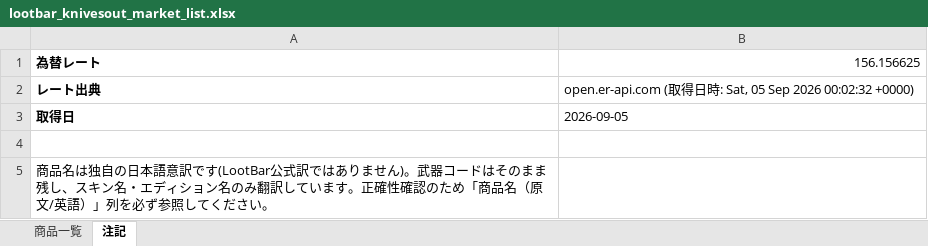
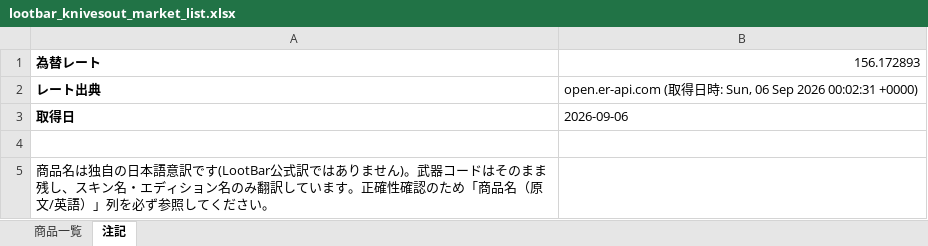
Before and after one commit to oF7QurrcC8tHwu6hgLtGggpqIwvH6ALKRY6gKaq/xS3-ZFWBFEJyC2Y3M6fwl-w9i7SrqNUNj36QwVV, an Excel workbook: output/lootbar_knivesout_market_list.xlsx, sheet 注記, drawn as a sheet; values as stored, in another font and other column widths than the file's, no borders; the diff names each change by its address in the sheet, - before the commit and + after, or states it on an @@ line.

```diff
--- a/output/lootbar_knivesout_market_list.xlsx (sheet 注記)
+++ b/output/lootbar_knivesout_market_list.xlsx (sheet 注記)
-B1: 156.156625
+B1: 156.172893
-B2: …時: Sat, 05 Sep 2026 00:02:32 +0000)
+B2: …時: Sun, 06 Sep 2026 00:02:31 +0000)
-B3: 2026-09-05
+B3: 2026-09-06
```
Also changed, not shown: sheet 商品一覧, 2 other files.
